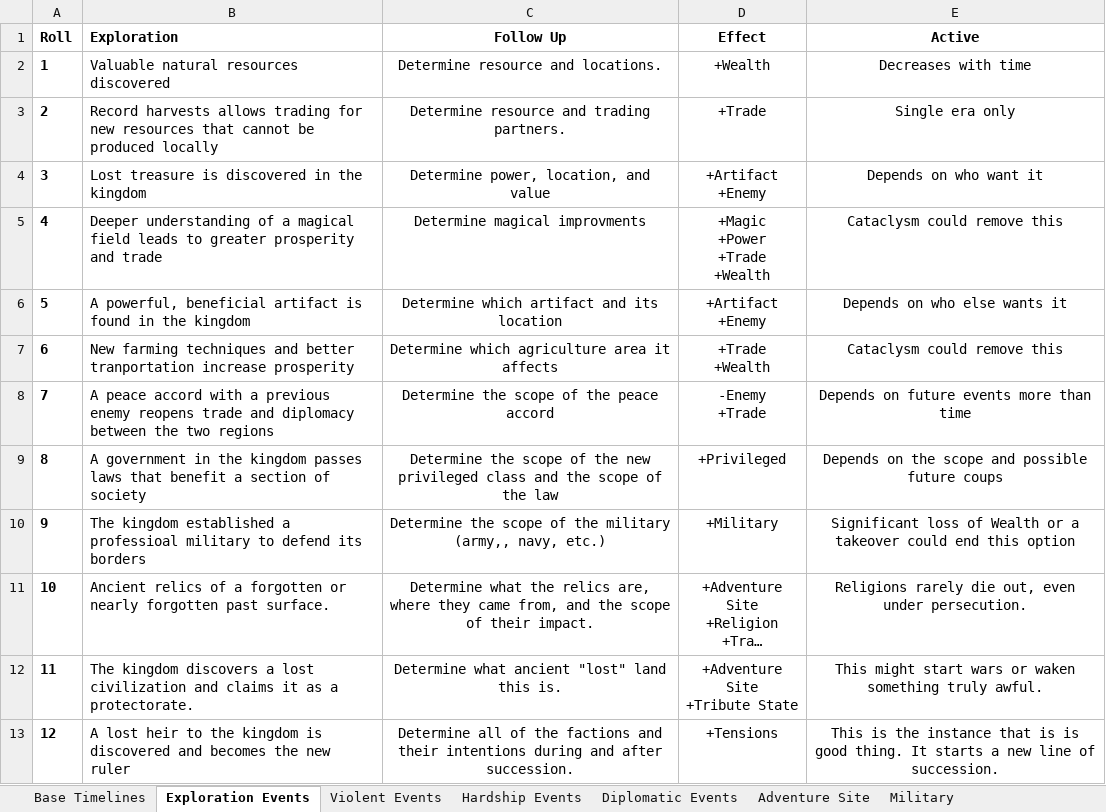
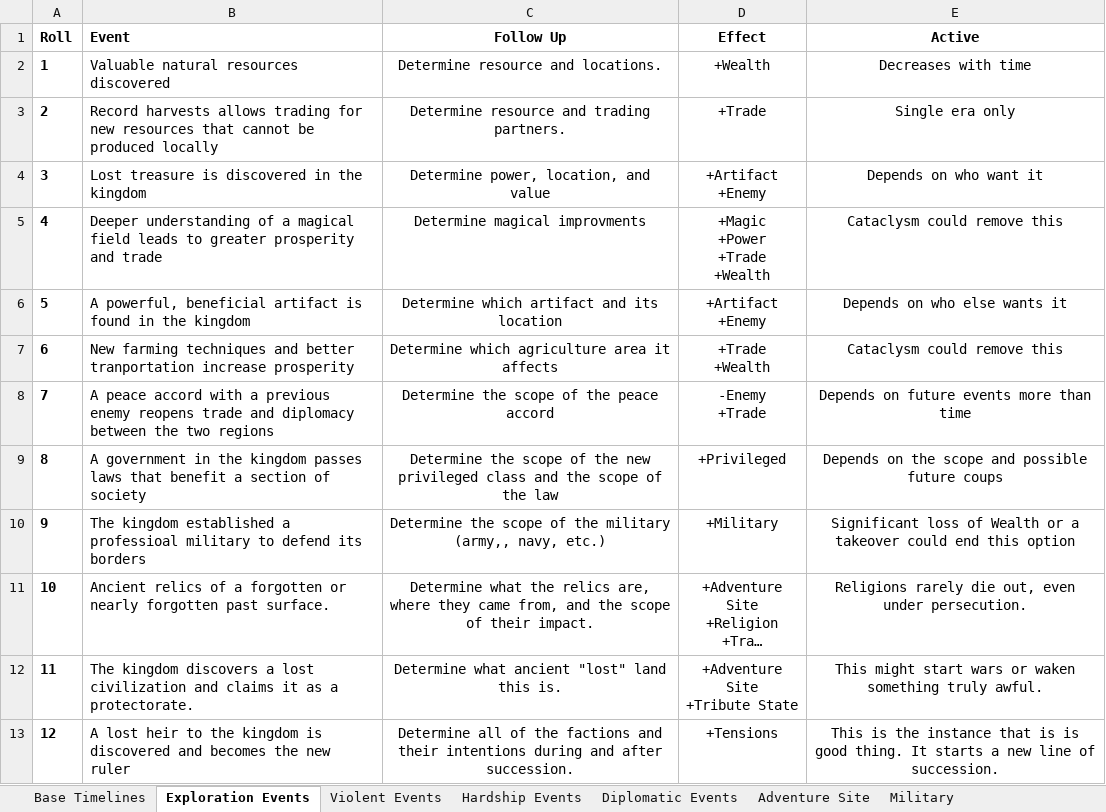
Before and after one commit to valenpendragon/history-skeleton-generator, an Excel workbook: data/Timeline-Workbook.xlsx, sheet Exploration Events, drawn as a sheet; long unchanged cells end in …; values as stored, in another font and other column widths than the file's, no borders; the diff names each change by its address in the sheet, - before the commit and + after, or states it on an @@ line.

```diff
--- a/data/Timeline-Workbook.xlsx (sheet Exploration Events)
+++ b/data/Timeline-Workbook.xlsx (sheet Exploration Events)
-B1: Exploration
+B1: Event
```
Also changed, not shown: sheet Diplomatic Events, sheet Hardship Events, sheet Base Timelines, sheet Violent Events, 1 other file.
